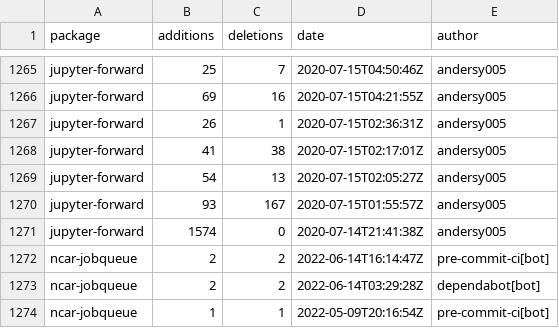
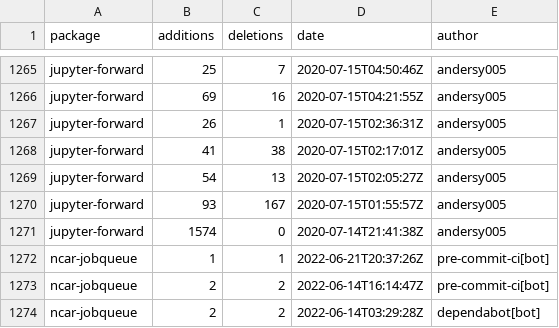
Before and after one commit to ncar-xdev/ncar-xdev.github.io, a CSV file: data/github_commits.csv, drawn as a sheet; only a part is shown, gaps mark what is left out; the shorter side is filled out with more unchanged rows.

```diff
--- a/data/github_commits.csv
+++ b/data/github_commits.csv
@@ -1271,2 +1271,3 @@ jupyter-forward,93,167,2020-07-15T01:55:57Z,andersy005
 jupyter-forward,1574,0,2020-07-14T21:41:38Z,andersy005
+ncar-jobqueue,1,1,2022-06-21T20:37:26Z,pre-commit-ci[bot]
 ncar-jobqueue,2,2,2022-06-14T16:14:47Z,pre-commit-ci[bot]
```
Also changed, not shown: data/pypi_stats.csv.
